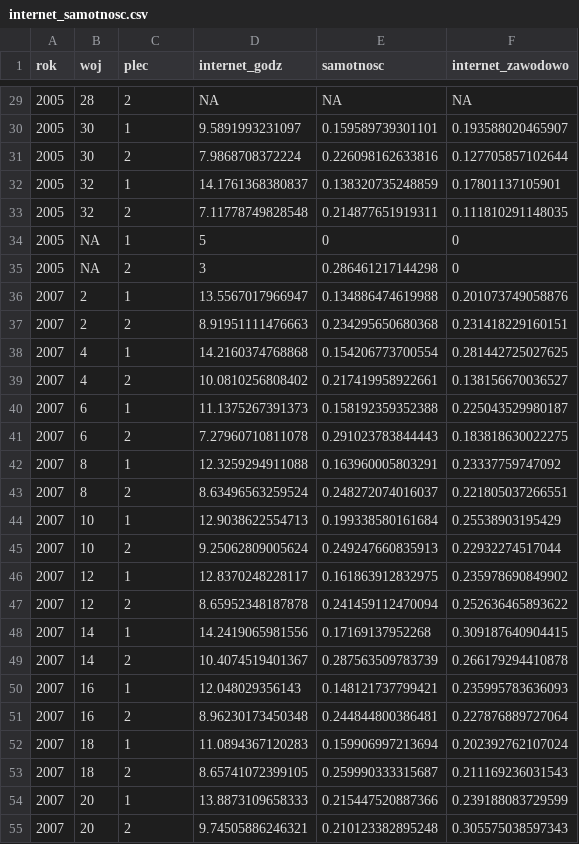
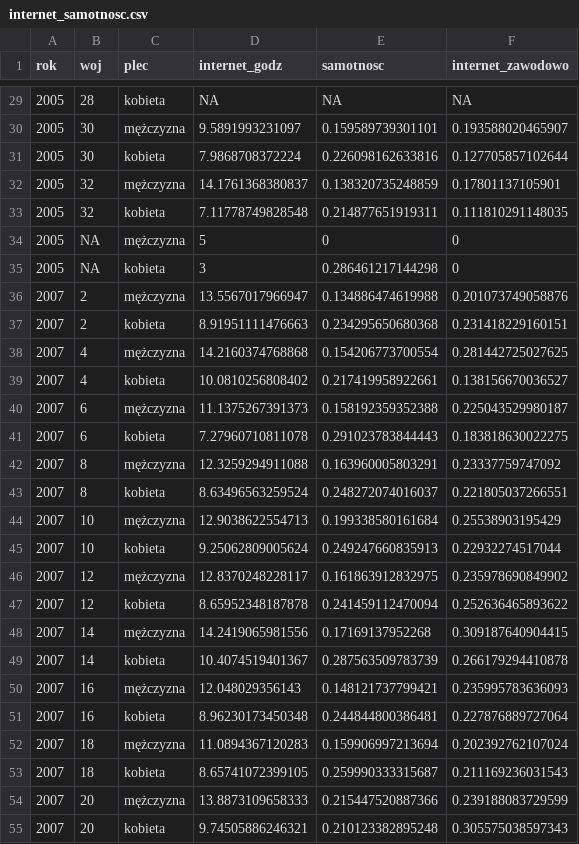
Before and after one commit to STWUR/STWUR-2017-05-17, a CSV file: internet_samotnosc.csv, drawn as a sheet; only a part is shown, gaps mark what is left out; the diff covers the shown part only.

```diff
--- a/internet_samotnosc.csv
+++ b/internet_samotnosc.csv
@@ -29,27 +29,27 @@
-"2005",28,2,NA,NA,NA
-"2005",30,1,9.5891993231097,0.159589739301101,0.193588020465907
-"2005",30,2,7.9868708372224,0.226098162633816,0.127705857102644
-"2005",32,1,14.1761368380837,0.138320735248859,0.17801137105901
-"2005",32,2,7.11778749828548,0.214877651919311,0.111810291148035
-"2005",NA,1,5,0,0
-"2005",NA,2,3,0.286461217144298,0
-"2007",2,1,13.5567017966947,0.134886474619988,0.201073749058876
-"2007",2,2,8.91951111476663,0.234295650680368,0.231418229160151
-"2007",4,1,14.2160374768868,0.154206773700554,0.281442725027625
-"2007",4,2,10.0810256808402,0.217419958922661,0.138156670036527
-"2007",6,1,11.1375267391373,0.158192359352388,0.225043529980187
-"2007",6,2,7.27960710811078,0.291023783844443,0.183818630022275
-"2007",8,1,12.3259294911088,0.163960005803291,0.23337759747092
-"2007",8,2,8.63496563259524,0.248272074016037,0.221805037266551
-"2007",10,1,12.9038622554713,0.199338580161684,0.25538903195429
-"2007",10,2,9.25062809005624,0.249247660835913,0.22932274517044
-"2007",12,1,12.8370248228117,0.161863912832975,0.235978690849902
-"2007",12,2,8.65952348187878,0.241459112470094,0.252636465893622
-"2007",14,1,14.2419065981556,0.17169137952268,0.309187640904415
-"2007",14,2,10.4074519401367,0.287563509783739,0.266179294410878
-"2007",16,1,12.048029356143,0.148121737799421,0.235995783636093
-"2007",16,2,8.96230173450348,0.244844800386481,0.227876889727064
-"2007",18,1,11.0894367120283,0.159906997213694,0.202392762107024
-"2007",18,2,8.65741072399105,0.259990333315687,0.211169236031543
-"2007",20,1,13.8873109658333,0.215447520887366,0.239188083729599
-"2007",20,2,9.74505886246321,0.210123382895248,0.305575038597343
+"2005",28,"kobieta",NA,NA,NA
+"2005",30,"mężczyzna",9.5891993231097,0.159589739301101,0.193588020465907
+"2005",30,"kobieta",7.9868708372224,0.226098162633816,0.127705857102644
+"2005",32,"mężczyzna",14.1761368380837,0.138320735248859,0.17801137105901
+"2005",32,"kobieta",7.11778749828548,0.214877651919311,0.111810291148035
+"2005",NA,"mężczyzna",5,0,0
+"2005",NA,"kobieta",3,0.286461217144298,0
+"2007",2,"mężczyzna",13.5567017966947,0.134886474619988,0.201073749058876
+"2007",2,"kobieta",8.91951111476663,0.234295650680368,0.231418229160151
+"2007",4,"mężczyzna",14.2160374768868,0.154206773700554,0.281442725027625
+"2007",4,"kobieta",10.0810256808402,0.217419958922661,0.138156670036527
+"2007",6,"mężczyzna",11.1375267391373,0.158192359352388,0.225043529980187
+"2007",6,"kobieta",7.27960710811078,0.291023783844443,0.183818630022275
+"2007",8,"mężczyzna",12.3259294911088,0.163960005803291,0.23337759747092
+"2007",8,"kobieta",8.63496563259524,0.248272074016037,0.221805037266551
+"2007",10,"mężczyzna",12.9038622554713,0.199338580161684,0.25538903195429
+"2007",10,"kobieta",9.25062809005624,0.249247660835913,0.22932274517044
+"2007",12,"mężczyzna",12.8370248228117,0.161863912832975,0.235978690849902
+"2007",12,"kobieta",8.65952348187878,0.241459112470094,0.252636465893622
+"2007",14,"mężczyzna",14.2419065981556,0.17169137952268,0.309187640904415
+"2007",14,"kobieta",10.4074519401367,0.287563509783739,0.266179294410878
+"2007",16,"mężczyzna",12.048029356143,0.148121737799421,0.235995783636093
+"2007",16,"kobieta",8.96230173450348,0.244844800386481,0.227876889727064
+"2007",18,"mężczyzna",11.0894367120283,0.159906997213694,0.202392762107024
+"2007",18,"kobieta",8.65741072399105,0.259990333315687,0.211169236031543
+"2007",20,"mężczyzna",13.8873109658333,0.215447520887366,0.239188083729599
+"2007",20,"kobieta",9.74505886246321,0.210123382895248,0.305575038597343
```
Also changed, not shown: 141 edited cells elsewhere in this file, 3 other files.
